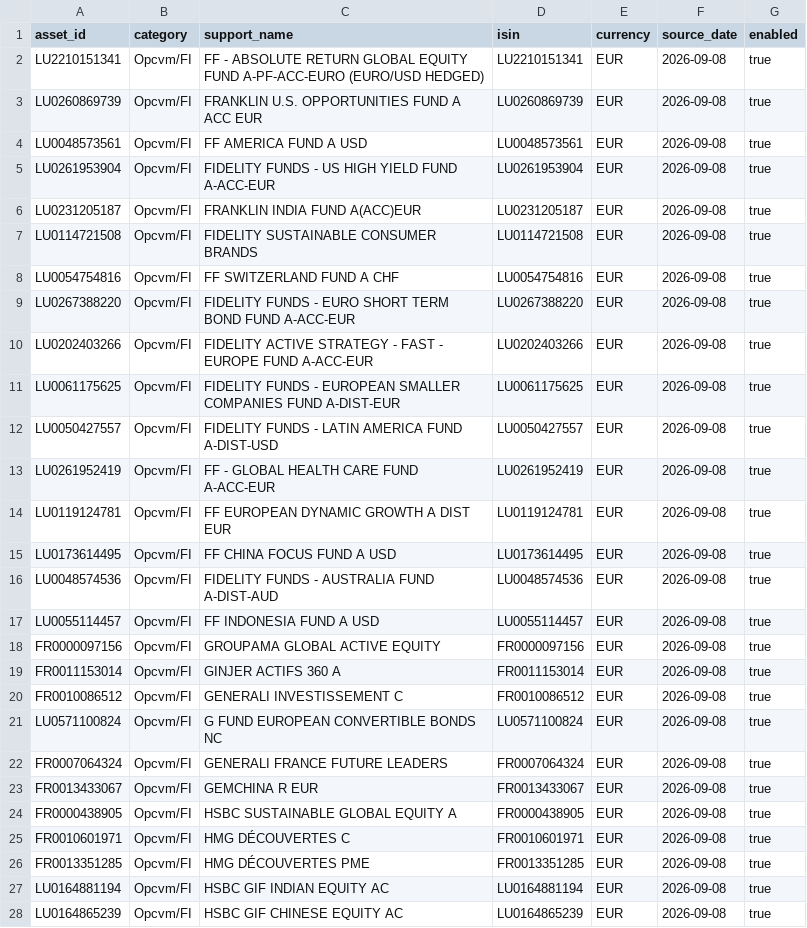
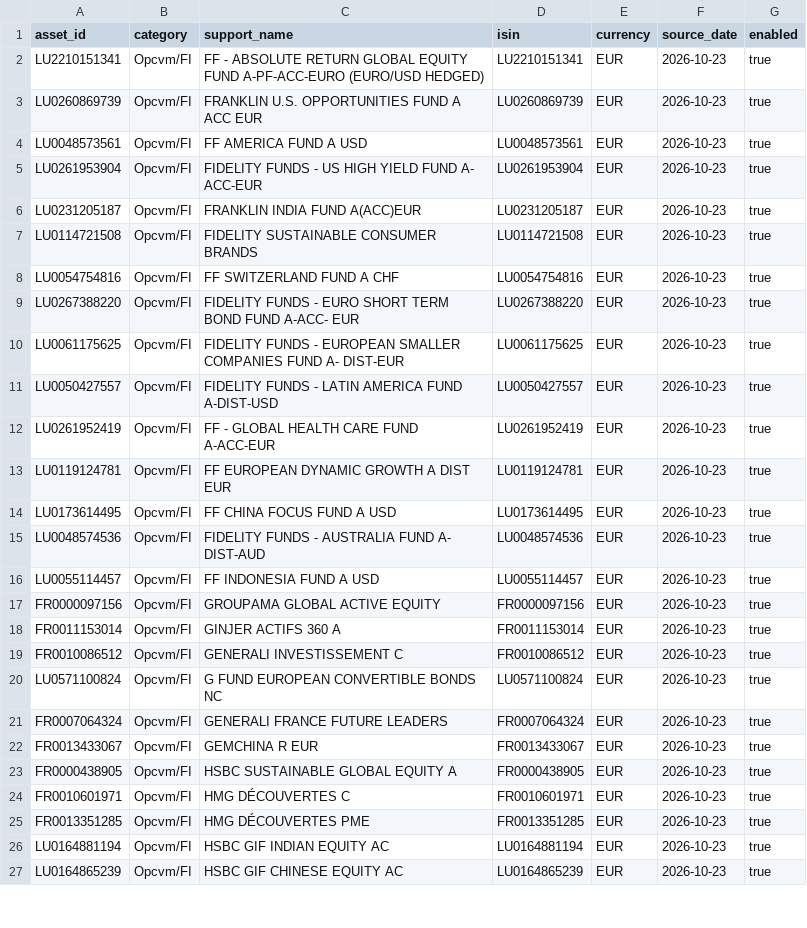
Before and after one commit to OPCooaching/assurance-vie-data, a CSV file: config/universe_part_03.csv, drawn as a sheet; only a part is shown; the diff covers the shown part only.

Commit message:
Update Altaprofits available-support catalogue dated 23 October

```diff
--- a/config/universe_part_03.csv
+++ b/config/universe_part_03.csv
@@ -1,28 +1,27 @@
 asset_id,category,support_name,isin,currency,source_date,enabled
-LU2210151341,Opcvm/FI,FF - ABSOLUTE RETURN GLOBAL EQUITY FUND A-PF-ACC-EURO (EURO/USD HEDGED),LU2210151341,EUR,2026-09-08,true
-LU0260869739,Opcvm/FI,FRANKLIN U.S. OPPORTUNITIES FUND A ACC EUR,LU0260869739,EUR,2026-09-08,true
-LU0048573561,Opcvm/FI,FF AMERICA FUND A USD,LU0048573561,EUR,2026-09-08,true
-LU0261953904,Opcvm/FI,FIDELITY FUNDS - US HIGH YIELD FUND A-ACC-EUR,LU0261953904,EUR,2026-09-08,true
-LU0231205187,Opcvm/FI,FRANKLIN INDIA FUND A(ACC)EUR,LU0231205187,EUR,2026-09-08,true
-LU0114721508,Opcvm/FI,FIDELITY SUSTAINABLE CONSUMER BRANDS,LU0114721508,EUR,2026-09-08,true
-LU0054754816,Opcvm/FI,FF SWITZERLAND FUND A CHF,LU0054754816,EUR,2026-09-08,true
-LU0267388220,Opcvm/FI,FIDELITY FUNDS - EURO SHORT TERM BOND FUND A-ACC-EUR,LU0267388220,EUR,2026-09-08,true
-LU0202403266,Opcvm/FI,FIDELITY ACTIVE STRATEGY - FAST - EUROPE FUND A-ACC-EUR,LU0202403266,EUR,2026-09-08,true
-LU0061175625,Opcvm/FI,FIDELITY FUNDS - EUROPEAN SMALLER COMPANIES FUND A-DIST-EUR,LU0061175625,EUR,2026-09-08,true
-LU0050427557,Opcvm/FI,FIDELITY FUNDS - LATIN AMERICA FUND A-DIST-USD,LU0050427557,EUR,2026-09-08,true
-LU0261952419,Opcvm/FI,FF - GLOBAL HEALTH CARE FUND A-ACC-EUR,LU0261952419,EUR,2026-09-08,true
-LU0119124781,Opcvm/FI,FF EUROPEAN DYNAMIC GROWTH A DIST EUR,LU0119124781,EUR,2026-09-08,true
-LU0173614495,Opcvm/FI,FF CHINA FOCUS FUND A USD,LU0173614495,EUR,2026-09-08,true
-LU0048574536,Opcvm/FI,FIDELITY FUNDS - AUSTRALIA FUND A-DIST-AUD,LU0048574536,EUR,2026-09-08,true
-LU0055114457,Opcvm/FI,FF INDONESIA FUND A USD,LU0055114457,EUR,2026-09-08,true
-FR0000097156,Opcvm/FI,GROUPAMA GLOBAL ACTIVE EQUITY,FR0000097156,EUR,2026-09-08,true
-FR0011153014,Opcvm/FI,GINJER ACTIFS 360 A,FR0011153014,EUR,2026-09-08,true
-FR0010086512,Opcvm/FI,GENERALI INVESTISSEMENT C,FR0010086512,EUR,2026-09-08,true
-LU0571100824,Opcvm/FI,G FUND EUROPEAN CONVERTIBLE BONDS NC,LU0571100824,EUR,2026-09-08,true
-FR0007064324,Opcvm/FI,GENERALI FRANCE FUTURE LEADERS,FR0007064324,EUR,2026-09-08,true
-FR0013433067,Opcvm/FI,GEMCHINA R EUR,FR0013433067,EUR,2026-09-08,true
-FR0000438905,Opcvm/FI,HSBC SUSTAINABLE GLOBAL EQUITY A,FR0000438905,EUR,2026-09-08,true
-FR0010601971,Opcvm/FI,HMG DÉCOUVERTES C,FR0010601971,EUR,2026-09-08,true
-FR0013351285,Opcvm/FI,HMG DÉCOUVERTES PME,FR0013351285,EUR,2026-09-08,true
-LU0164881194,Opcvm/FI,HSBC GIF INDIAN EQUITY AC,LU0164881194,EUR,2026-09-08,true
-LU0164865239,Opcvm/FI,HSBC GIF CHINESE EQUITY AC,LU0164865239,EUR,2026-09-08,true
+LU2210151341,Opcvm/FI,FF - ABSOLUTE RETURN GLOBAL EQUITY FUND A-PF-ACC-EURO (EURO/USD HEDGED),LU2210151341,EUR,2026-10-23,true
+LU0260869739,Opcvm/FI,FRANKLIN U.S. OPPORTUNITIES FUND A ACC EUR,LU0260869739,EUR,2026-10-23,true
+LU0048573561,Opcvm/FI,FF AMERICA FUND A USD,LU0048573561,EUR,2026-10-23,true
+LU0261953904,Opcvm/FI,FIDELITY FUNDS - US HIGH YIELD FUND A- ACC-EUR,LU0261953904,EUR,2026-10-23,true
+LU0231205187,Opcvm/FI,FRANKLIN INDIA FUND A(ACC)EUR,LU0231205187,EUR,2026-10-23,true
+LU0114721508,Opcvm/FI,FIDELITY SUSTAINABLE CONSUMER BRANDS,LU0114721508,EUR,2026-10-23,true
+LU0054754816,Opcvm/FI,FF SWITZERLAND FUND A CHF,LU0054754816,EUR,2026-10-23,true
+LU0267388220,Opcvm/FI,FIDELITY FUNDS - EURO SHORT TERM BOND FUND A-ACC- EUR,LU0267388220,EUR,2026-10-23,true
+LU0061175625,Opcvm/FI,FIDELITY FUNDS - EUROPEAN SMALLER COMPANIES FUND A- DIST-EUR,LU0061175625,EUR,2026-10-23,true
+LU0050427557,Opcvm/FI,FIDELITY FUNDS - LATIN AMERICA FUND A-DIST-USD,LU0050427557,EUR,2026-10-23,true
+LU0261952419,Opcvm/FI,FF - GLOBAL HEALTH CARE FUND A-ACC-EUR,LU0261952419,EUR,2026-10-23,true
+LU0119124781,Opcvm/FI,FF EUROPEAN DYNAMIC GROWTH A DIST EUR,LU0119124781,EUR,2026-10-23,true
+LU0173614495,Opcvm/FI,FF CHINA FOCUS FUND A USD,LU0173614495,EUR,2026-10-23,true
+LU0048574536,Opcvm/FI,FIDELITY FUNDS - AUSTRALIA FUND A- DIST-AUD,LU0048574536,EUR,2026-10-23,true
+LU0055114457,Opcvm/FI,FF INDONESIA FUND A USD,LU0055114457,EUR,2026-10-23,true
+FR0000097156,Opcvm/FI,GROUPAMA GLOBAL ACTIVE EQUITY,FR0000097156,EUR,2026-10-23,true
+FR0011153014,Opcvm/FI,GINJER ACTIFS 360 A,FR0011153014,EUR,2026-10-23,true
+FR0010086512,Opcvm/FI,GENERALI INVESTISSEMENT C,FR0010086512,EUR,2026-10-23,true
+LU0571100824,Opcvm/FI,G FUND EUROPEAN CONVERTIBLE BONDS NC,LU0571100824,EUR,2026-10-23,true
+FR0007064324,Opcvm/FI,GENERALI FRANCE FUTURE LEADERS,FR0007064324,EUR,2026-10-23,true
+FR0013433067,Opcvm/FI,GEMCHINA R EUR,FR0013433067,EUR,2026-10-23,true
+FR0000438905,Opcvm/FI,HSBC SUSTAINABLE GLOBAL EQUITY A,FR0000438905,EUR,2026-10-23,true
+FR0010601971,Opcvm/FI,HMG DÉCOUVERTES C,FR0010601971,EUR,2026-10-23,true
+FR0013351285,Opcvm/FI,HMG DÉCOUVERTES PME,FR0013351285,EUR,2026-10-23,true
+LU0164881194,Opcvm/FI,HSBC GIF INDIAN EQUITY AC,LU0164881194,EUR,2026-10-23,true
+LU0164865239,Opcvm/FI,HSBC GIF CHINESE EQUITY AC,LU0164865239,EUR,2026-10-23,true
```
Also changed, not shown: 2 removed rows and 72 edited cells elsewhere in this file.
